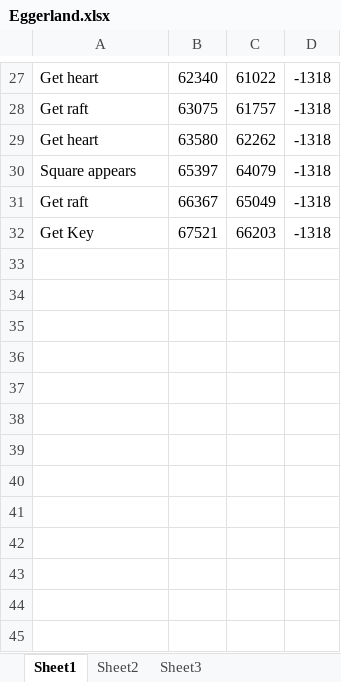
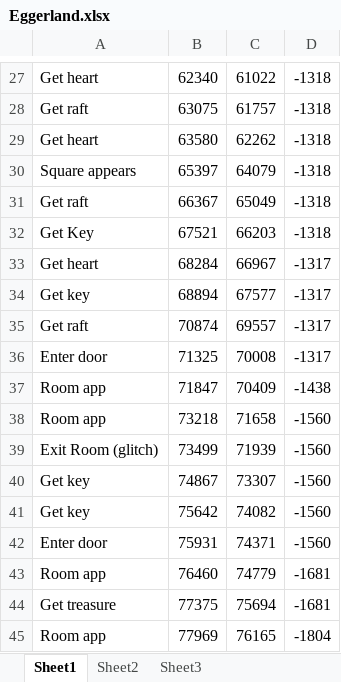
Before and after one commit to MathewWi/adelikat-tas, an Excel workbook: trunk/Eggerland/Eggerland.xlsx, sheet Sheet1, drawn as a sheet; only a part is shown, gaps mark what is left out; values as stored, in another font and other column widths than the file's, no borders; the diff names each change by its address in the sheet, - before the commit and + after, or states it on an @@ line.

Commit message:
Eggerland - more levels done.

```diff
--- a/trunk/Eggerland/Eggerland.xlsx (sheet Sheet1)
+++ b/trunk/Eggerland/Eggerland.xlsx (sheet Sheet1)
+row 33: Get heart | 68284 | 66967 | -1317
+row 34: Get key | 68894 | 67577 | -1317
+row 35: Get raft | 70874 | 69557 | -1317
+row 36: Enter door | 71325 | 70008 | -1317
+row 37: Room app | 71847 | 70409 | -1438
+row 38: Room app | 73218 | 71658 | -1560
+row 39: Exit Room (glitch) | 73499 | 71939 | -1560
+row 40: Get key | 74867 | 73307 | -1560
+row 41: Get key | 75642 | 74082 | -1560
+row 42: Enter door | 75931 | 74371 | -1560
+row 43: Room app | 76460 | 74779 | -1681
+row 44: Get treasure | 77375 | 75694 | -1681
+row 45: Room app | 77969 | 76165 | -1804
```
Also changed, not shown: 1 other file.
